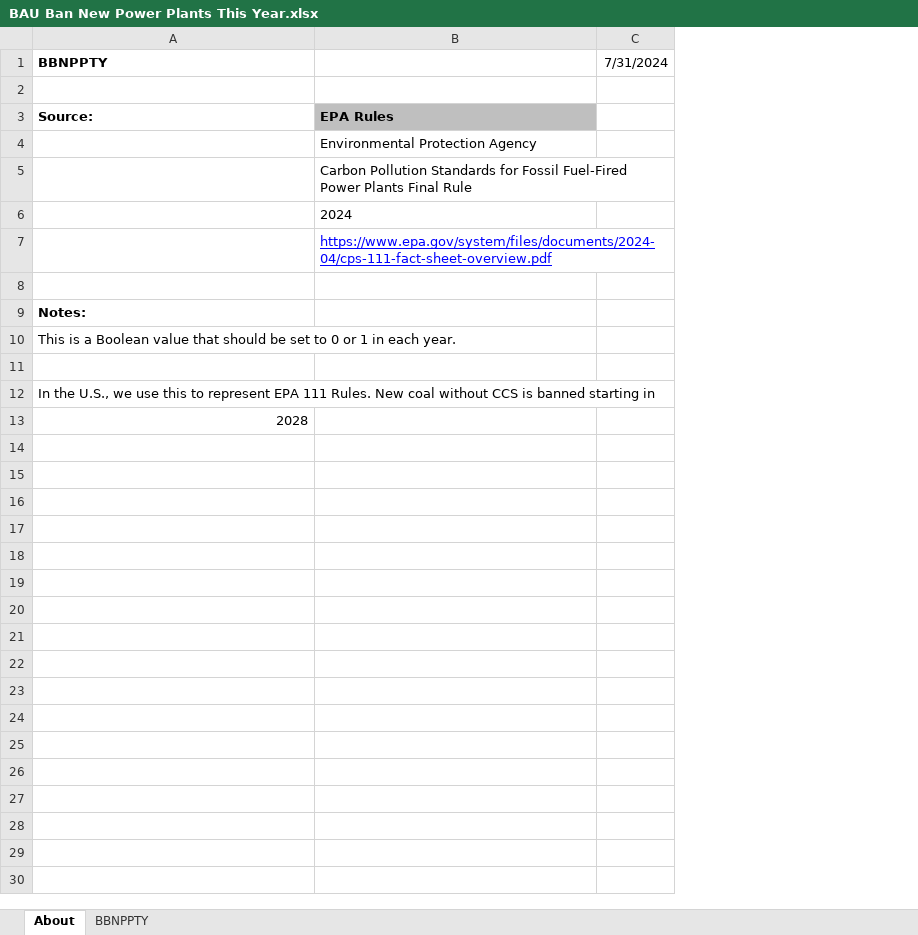
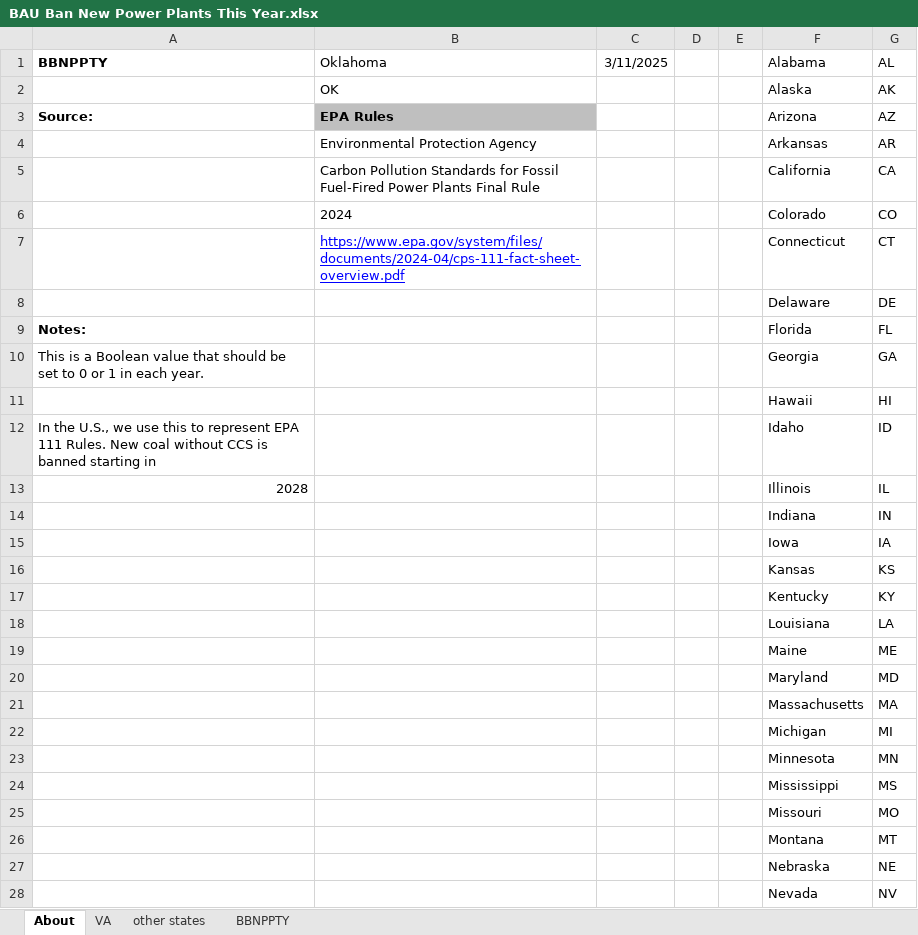
Before and after one commit to EnergyInnovation/eps-oklahoma, an Excel workbook: InputData/elec/BBNPPTY/BAU Ban New Power Plants This Year.xlsx, sheet About, drawn as a sheet; only a part is shown; values as stored, in another font and other column widths than the file's, no borders; removed rows and columns are numbered as before the commit, all else as after; the diff covers the shown part only; the diff names each change by its address in the sheet, - before the commit and + after, or states it on an @@ line.

```diff
--- a/InputData/elec/BBNPPTY/BAU Ban New Power Plants This Year.xlsx (sheet About)
+++ b/InputData/elec/BBNPPTY/BAU Ban New Power Plants This Year.xlsx (sheet About)
+sheet tab: VA
+sheet tab: other states
-column C (7/31/2024), empty
+column C (3/11/2025), empty
+column D, empty
+column E, empty
+column F (Alabama), rows 2-13: Alaska | Arizona | Arkansas | California | Colorado | Connecticut | Delaware | Florida | Georgia | Hawaii | Idaho | Illinois
+column G (AL), rows 2-13: AK | AZ | AR | CA | CO | CT | DE | FL | GA | HI | ID | IL
-B1: (empty)
+B1: Oklahoma
-row 2: (empty)
+row 2:  | OK |  |  |  | Alaska | AK
-row 8: (empty)
+row 8:  |  |  |  |  | Delaware | DE
-row 11: (empty)
+row 11:  |  |  |  |  | Hawaii | HI
+row 14:  |  |  |  |  | Indiana | IN
+row 15:  |  |  |  |  | Iowa | IA
+row 16:  |  |  |  |  | Kansas | KS
+row 17:  |  |  |  |  | Kentucky | KY
+row 18:  |  |  |  |  | Louisiana | LA
+row 19:  |  |  |  |  | Maine | ME
+row 20:  |  |  |  |  | Maryland | MD
+row 21:  |  |  |  |  | Massachusetts | MA
+row 22:  |  |  |  |  | Michigan | MI
+row 23:  |  |  |  |  | Minnesota | MN
+row 24:  |  |  |  |  | Mississippi | MS
+row 25:  |  |  |  |  | Missouri | MO
+row 26:  |  |  |  |  | Montana | MT
+row 27:  |  |  |  |  | Nebraska | NE
+row 28:  |  |  |  |  | Nevada | NV
```
Also changed, not shown: 22 added rows elsewhere in this sheet, sheet BBNPPTY, formulas that keep their value, InputData/elec/RACP/RPS Alternative Compliance Payment.xlsx, InputData/fuels/BS/BAU Subsidies.xlsx, 23 other files.
